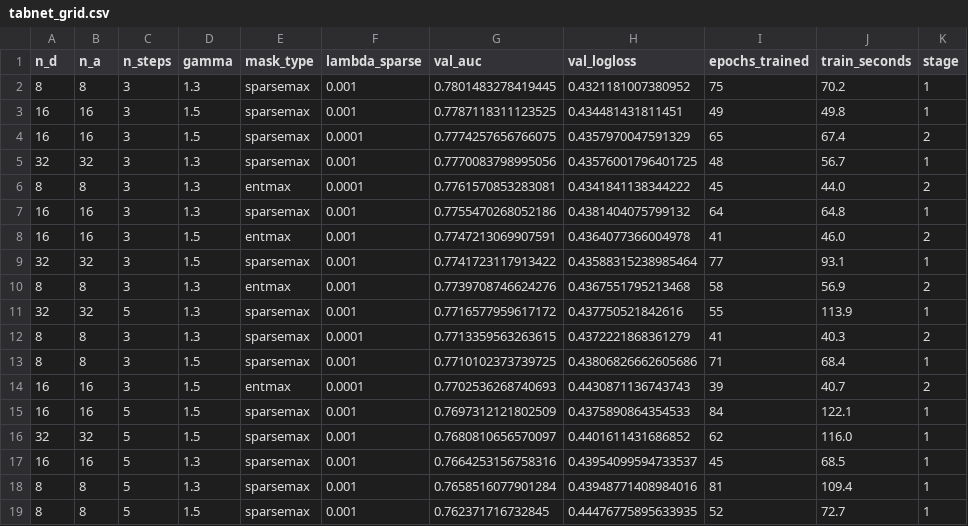
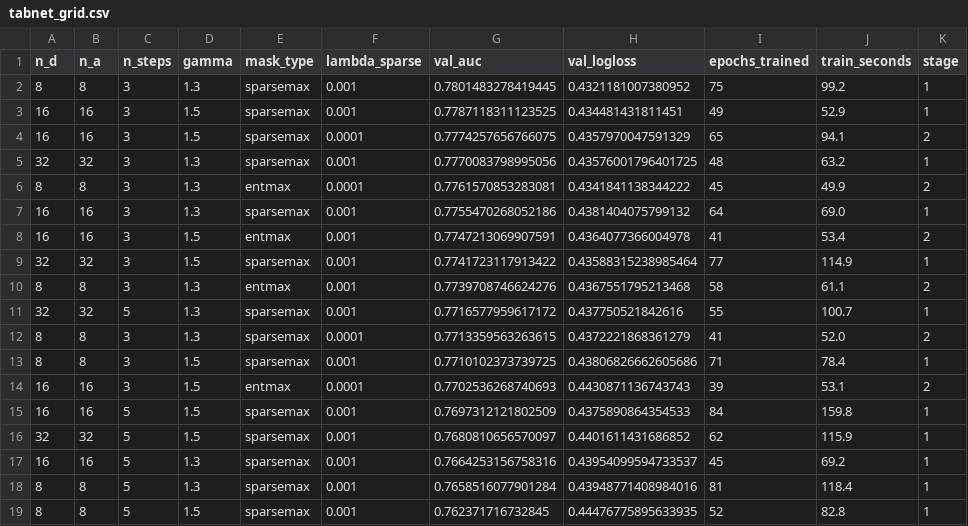
Before and after one commit to KamuranBey00/DataScienceProject, a CSV file: reports/tabnet_grid.csv, drawn as a sheet.

```diff
--- a/reports/tabnet_grid.csv
+++ b/reports/tabnet_grid.csv
@@ -1,19 +1,19 @@
 n_d,n_a,n_steps,gamma,mask_type,lambda_sparse,val_auc,val_logloss,epochs_trained,train_seconds,stage
-8,8,3,1.3,sparsemax,0.001,0.7801483278419445,0.4321181007380952,75,70.2,1
-16,16,3,1.5,sparsemax,0.001,0.7787118311123525,0.434481431811451,49,49.8,1
-16,16,3,1.5,sparsemax,0.0001,0.7774257656766075,0.4357970047591329,65,67.4,2
-32,32,3,1.3,sparsemax,0.001,0.7770083798995056,0.43576001796401725,48,56.7,1
-8,8,3,1.3,entmax,0.0001,0.7761570853283081,0.4341841138344222,45,44.0,2
-16,16,3,1.3,sparsemax,0.001,0.7755470268052186,0.4381404075799132,64,64.8,1
-16,16,3,1.5,entmax,0.001,0.7747213069907591,0.4364077366004978,41,46.0,2
-32,32,3,1.5,sparsemax,0.001,0.7741723117913422,0.43588315238985464,77,93.1,1
-8,8,3,1.3,entmax,0.001,0.7739708746624276,0.4367551795213468,58,56.9,2
-32,32,5,1.3,sparsemax,0.001,0.7716577959617172,0.437750521842616,55,113.9,1
-8,8,3,1.3,sparsemax,0.0001,0.7713359563263615,0.4372221868361279,41,40.3,2
-8,8,3,1.5,sparsemax,0.001,0.7710102373739725,0.43806826662605686,71,68.4,1
-16,16,3,1.5,entmax,0.0001,0.7702536268740693,0.4430871136743743,39,40.7,2
-16,16,5,1.5,sparsemax,0.001,0.7697312121802509,0.4375890864354533,84,122.1,1
-32,32,5,1.5,sparsemax,0.001,0.7680810656570097,0.4401611431686852,62,116.0,1
-16,16,5,1.3,sparsemax,0.001,0.7664253156758316,0.43954099594733537,45,68.5,1
-8,8,5,1.3,sparsemax,0.001,0.7658516077901284,0.43948771408984016,81,109.4,1
-8,8,5,1.5,sparsemax,0.001,0.762371716732845,0.44476775895633935,52,72.7,1
+8,8,3,1.3,sparsemax,0.001,0.7801483278419445,0.4321181007380952,75,99.2,1
+16,16,3,1.5,sparsemax,0.001,0.7787118311123525,0.434481431811451,49,52.9,1
+16,16,3,1.5,sparsemax,0.0001,0.7774257656766075,0.4357970047591329,65,94.1,2
+32,32,3,1.3,sparsemax,0.001,0.7770083798995056,0.43576001796401725,48,63.2,1
+8,8,3,1.3,entmax,0.0001,0.7761570853283081,0.4341841138344222,45,49.9,2
+16,16,3,1.3,sparsemax,0.001,0.7755470268052186,0.4381404075799132,64,69.0,1
+16,16,3,1.5,entmax,0.001,0.7747213069907591,0.4364077366004978,41,53.4,2
+32,32,3,1.5,sparsemax,0.001,0.7741723117913422,0.43588315238985464,77,114.9,1
+8,8,3,1.3,entmax,0.001,0.7739708746624276,0.4367551795213468,58,61.1,2
+32,32,5,1.3,sparsemax,0.001,0.7716577959617172,0.437750521842616,55,100.7,1
+8,8,3,1.3,sparsemax,0.0001,0.7713359563263615,0.4372221868361279,41,52.0,2
+8,8,3,1.5,sparsemax,0.001,0.7710102373739725,0.43806826662605686,71,78.4,1
+16,16,3,1.5,entmax,0.0001,0.7702536268740693,0.4430871136743743,39,53.1,2
+16,16,5,1.5,sparsemax,0.001,0.7697312121802509,0.4375890864354533,84,159.8,1
+32,32,5,1.5,sparsemax,0.001,0.7680810656570097,0.4401611431686852,62,115.9,1
+16,16,5,1.3,sparsemax,0.001,0.7664253156758316,0.43954099594733537,45,69.2,1
+8,8,5,1.3,sparsemax,0.001,0.7658516077901284,0.43948771408984016,81,118.4,1
+8,8,5,1.5,sparsemax,0.001,0.762371716732845,0.44476775895633935,52,82.8,1
```
Also changed, not shown: 2 other files.
